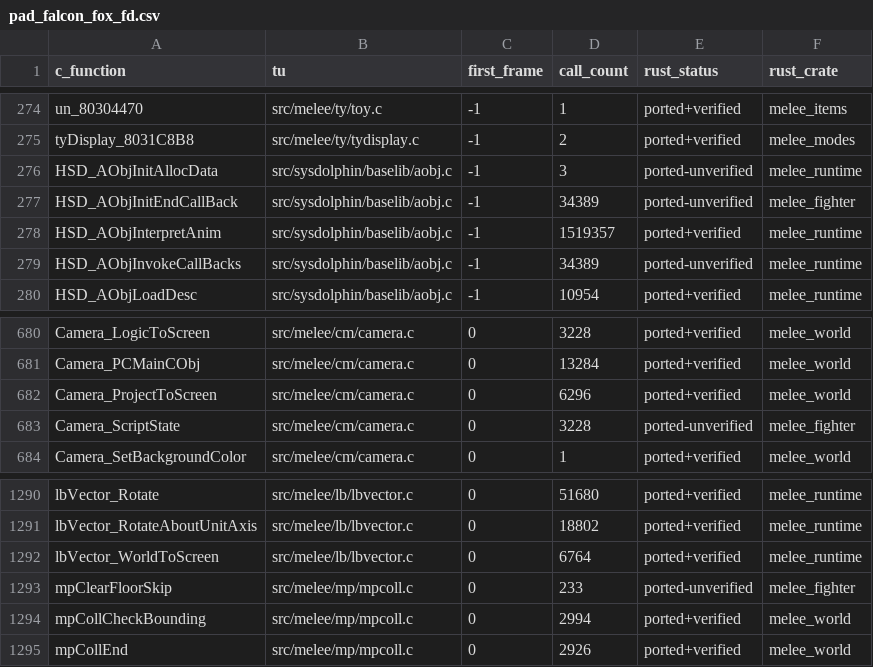
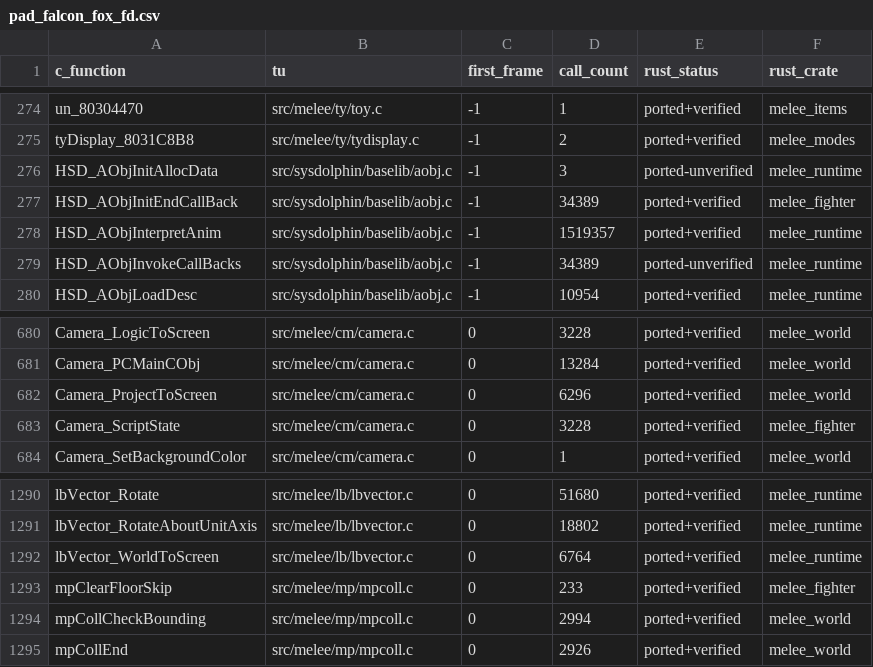
Before and after one commit to GurekamDhillon/melee, a CSV file: docs/rust-port/trace/pad_falcon_fox_fd.csv, drawn as a sheet; only a part is shown, gaps mark what is left out.

```diff
--- a/docs/rust-port/trace/pad_falcon_fox_fd.csv
+++ b/docs/rust-port/trace/pad_falcon_fox_fd.csv
@@ -276,3 +276,3 @@ tyDisplay_8031C8B8,src/melee/ty/tydisplay.c,-1,2,ported+verified,melee_modes
 HSD_AObjInitAllocData,src/sysdolphin/baselib/aobj.c,-1,3,ported-unverified,melee_runtime
-HSD_AObjInitEndCallBack,src/sysdolphin/baselib/aobj.c,-1,34389,ported-unverified,melee_fighter
+HSD_AObjInitEndCallBack,src/sysdolphin/baselib/aobj.c,-1,34389,ported+verified,melee_fighter
 HSD_AObjInterpretAnim,src/sysdolphin/baselib/aobj.c,-1,1519357,ported+verified,melee_runtime
@@ -682,3 +682,3 @@ Camera_PCMainCObj,src/melee/cm/camera.c,0,13284,ported+verified,melee_world
 Camera_ProjectToScreen,src/melee/cm/camera.c,0,6296,ported+verified,melee_world
-Camera_ScriptState,src/melee/cm/camera.c,0,3228,ported-unverified,melee_fighter
+Camera_ScriptState,src/melee/cm/camera.c,0,3228,ported+verified,melee_fighter
 Camera_SetBackgroundColor,src/melee/cm/camera.c,0,1,ported+verified,melee_world
@@ -1292,3 +1292,3 @@ lbVector_RotateAboutUnitAxis,src/melee/lb/lbvector.c,0,18802,ported+verified,mel
 lbVector_WorldToScreen,src/melee/lb/lbvector.c,0,6764,ported+verified,melee_runtime
-mpClearFloorSkip,src/melee/mp/mpcoll.c,0,233,ported-unverified,melee_fighter
+mpClearFloorSkip,src/melee/mp/mpcoll.c,0,233,ported+verified,melee_fighter
 mpCollCheckBounding,src/melee/mp/mpcoll.c,0,2994,ported+verified,melee_world
```
Also changed, not shown: 5 other files.
